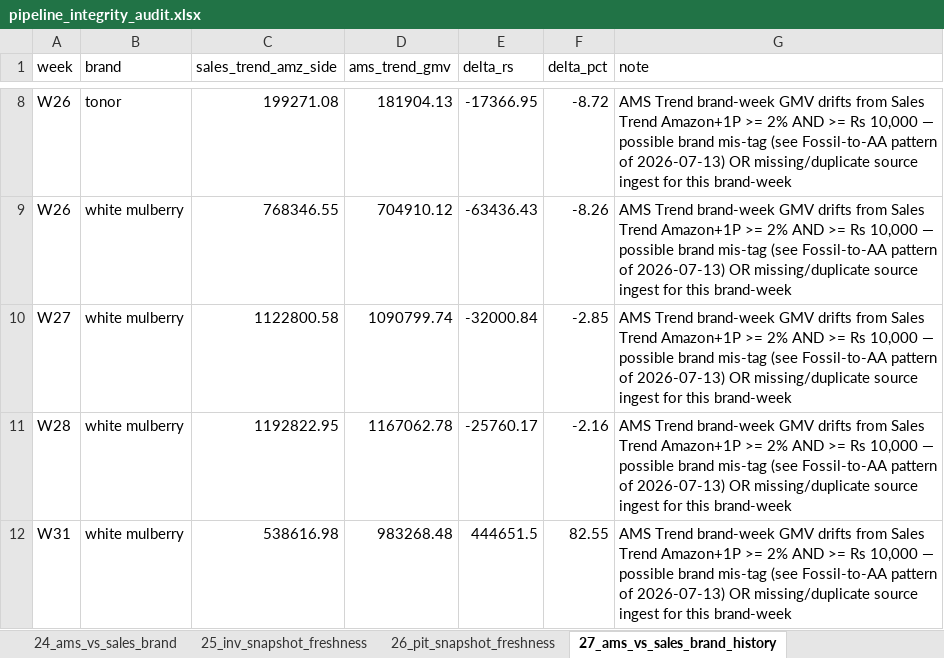
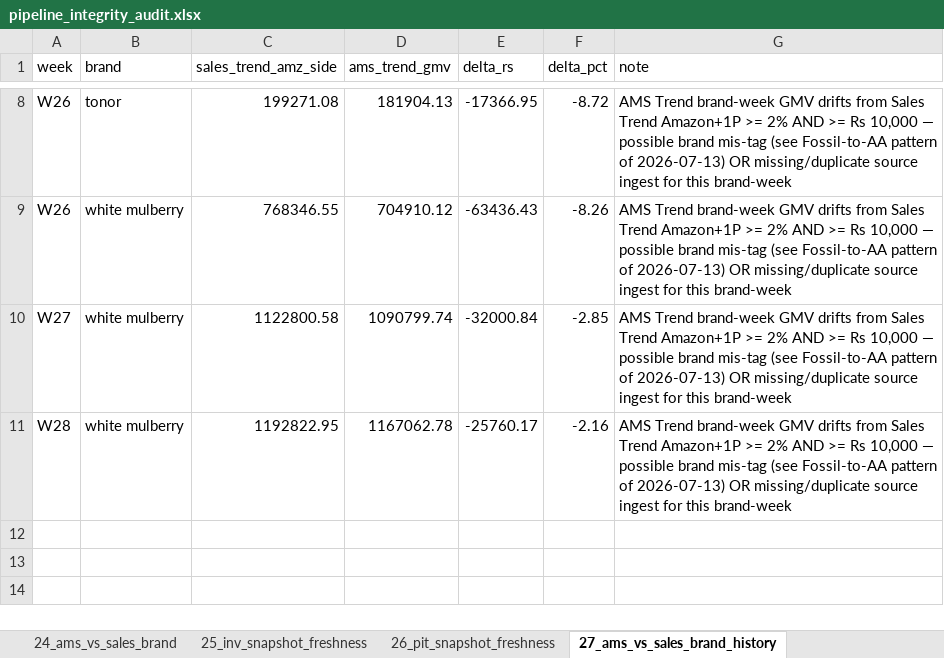
Before and after one commit to nitesh-lang/weekly-dashboard-fastapi, an Excel workbook: data/processed/pipeline_integrity_audit.xlsx, sheet 27_ams_vs_sales_brand_history, drawn as a sheet; only a part is shown, gaps mark what is left out; values as stored, in another font and other column widths than the file's, no borders; the diff names each change by its address in the sheet, - before the commit and + after, or states it on an @@ line.

```diff
--- a/data/processed/pipeline_integrity_audit.xlsx (sheet 27_ams_vs_sales_brand_history)
+++ b/data/processed/pipeline_integrity_audit.xlsx (sheet 27_ams_vs_sales_brand_history)
-row 12: W31 | white mulberry | 538616.98 | 983268.48 | 444651.5 | 82.55 | AMS Trend brand-week GMV drifts from Sales Trend Amazon+1P >= 2% AND >= Rs 10,000 — possible brand mis-tag (see Fossil-to-AA pattern of 2026-07-13) OR missing/duplicate source ingest for this brand-week
```
Also changed, not shown: sheet 13_cross_route_sales, sheet 16_cross_route_units, sheet 24_ams_vs_sales_brand, sheet 5_went_to_zero, sheet 9_brand_retags_info, sheet 2_snapshot_vs_route, 1 more sheet, data/raw/inventory/Week 31/Fossil/Seller FBA Inventory (SP-API).xlsx, data/raw/inventory/Week 31/Nexlev/Seller FBA Inventory (SP-API).xlsx, 19 other files.
